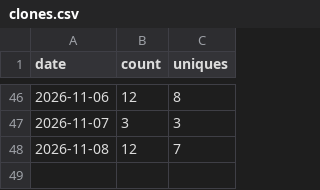
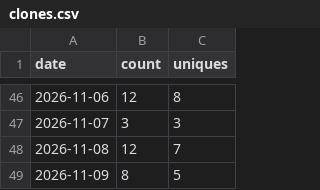
Before and after one commit to SynexyConsulting/TouchDeck, a CSV file: clones.csv, drawn as a sheet; only a part is shown, gaps mark what is left out.

```diff
--- a/clones.csv
+++ b/clones.csv
@@ -48 +48,2 @@ date,count,uniques
 2026-11-08,12,7
+2026-11-09,8,5
```
Also changed, not shown: paths.csv, views.csv.
